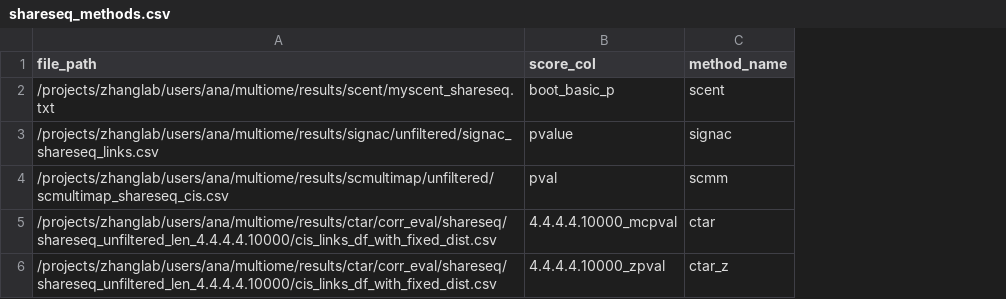
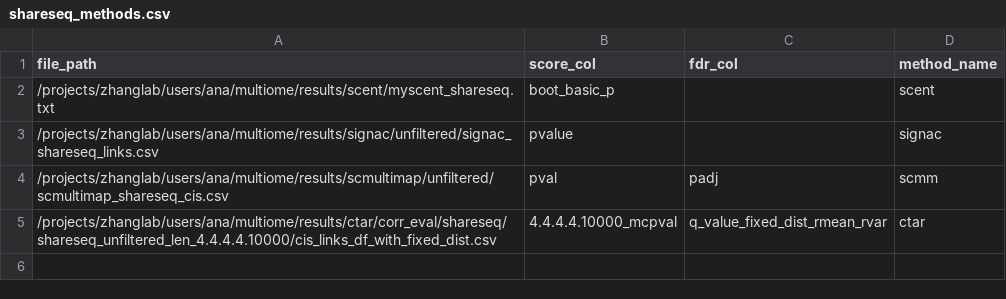
Before and after one commit to anatori/cts_peak_gene, a CSV file: experiments/job.evaluation/methods_manifests/shareseq_methods.csv, drawn as a sheet; removed rows and columns are numbered as before the commit, all else as after; the diff names each change by its address in the sheet, - before the commit and + after, or states it on an @@ line.

Commit message:
adding fdr columns

```diff
--- a/experiments/job.evaluation/methods_manifests/shareseq_methods.csv
+++ b/experiments/job.evaluation/methods_manifests/shareseq_methods.csv
+column C (fdr_col), rows 4-5: padj | q_value_fixed_dist_rmean_rvar
-row 6: /projects/zhanglab/users/ana/multiome/results/ctar/corr_eval/shareseq/shareseq_unfiltered_len_4.4.4.4.10000/cis_links_df_with_fixed_dist.csv | 4.4.4.4.10000_zpval | ctar_z
```
Also changed, not shown: experiments/job.evaluation/methods_manifests/bmmc_methods.csv, experiments/job.evaluation/methods_manifests/brain_methods.csv, 4 other files.
